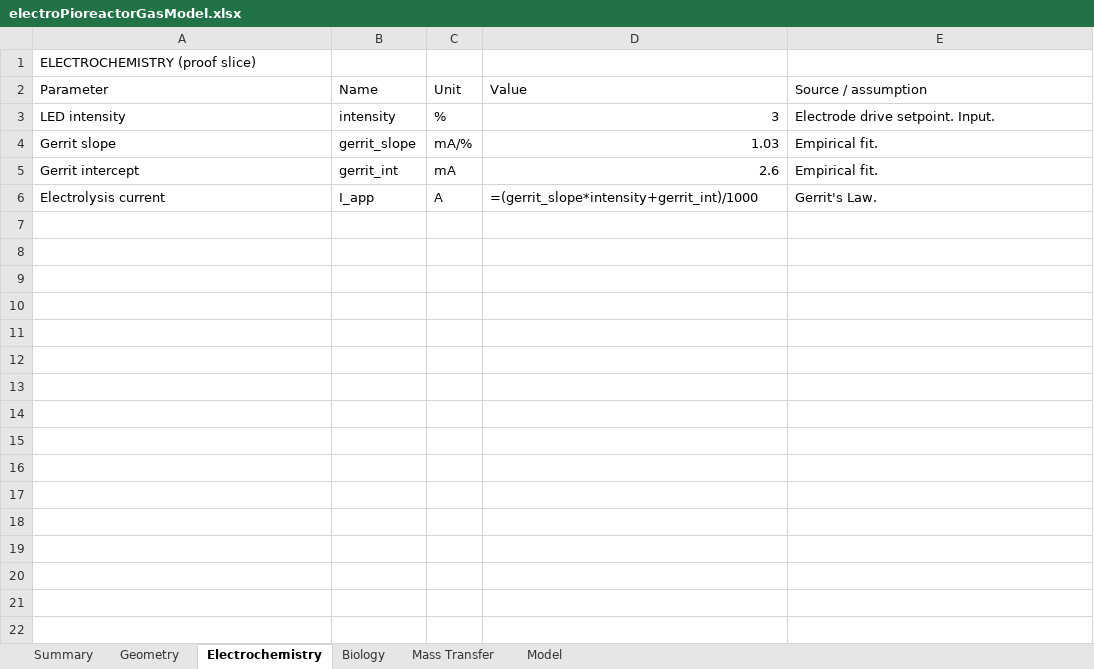
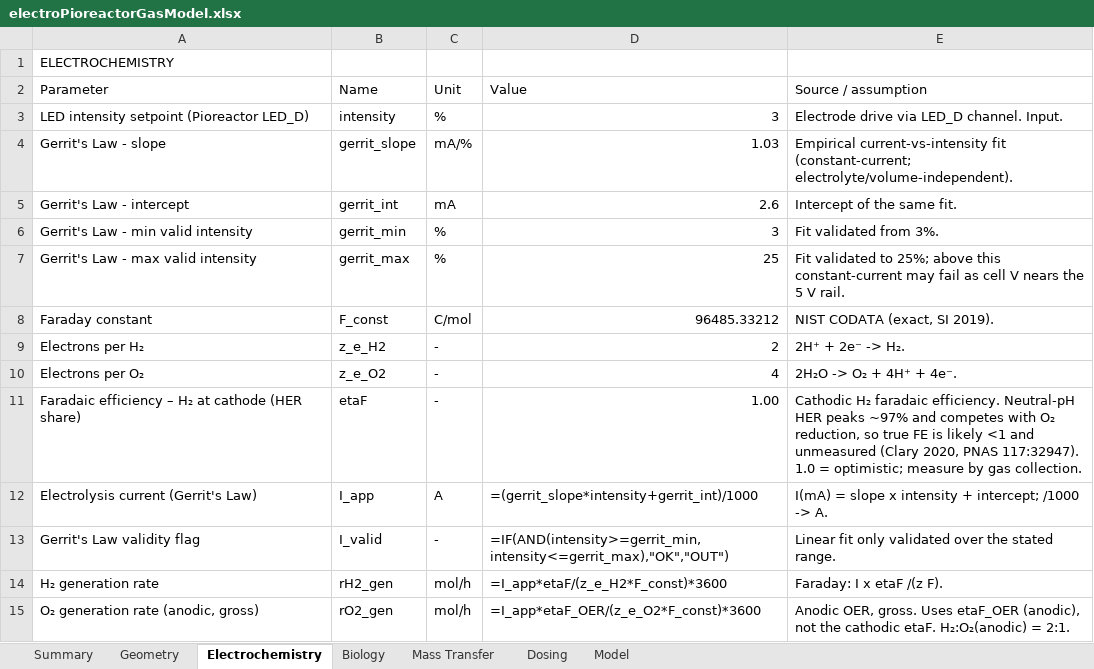
Before and after one commit to amy-bo/electroPioreactor, an Excel workbook: Media/electroPioreactorGasModel.xlsx, sheet Electrochemistry, drawn as a sheet; only a part is shown; values as stored, in another font and other column widths than the file's, no cell formats; formulas without a stored value are shown as written; conditional formats not drawn; addresses are those after the commit; the diff covers the shown part only; the diff names each change by its address in the sheet, - before the commit and + after, or states it on an @@ line.

```diff
--- a/Media/electroPioreactorGasModel.xlsx (sheet Electrochemistry)
+++ b/Media/electroPioreactorGasModel.xlsx (sheet Electrochemistry)
+sheet tab: Dosing
-A1 (Parameter): ELECTROCHEMISTRY (proof slice)
+A1 (Parameter): ELECTROCHEMISTRY
-A3 (Parameter): LED intensity
+A3 (Parameter): LED intensity setpoint (Pioreactor LED_D)
-E3 (Source / assumption): Electrode drive setpoint. Input.
+E3 (Source / assumption): Electrode drive via LED_D channel. Input.
-A4 (Parameter): Gerrit slope
+A4 (Parameter): Gerrit's Law - slope
-E4 (Source / assumption): Empirical fit.
+E4 (Source / assumption): Empirical current-vs-intensity fit (constant-current; electrolyte/volume-independent).
-A5 (Parameter): Gerrit intercept
+A5 (Parameter): Gerrit's Law - intercept
-E5 (Source / assumption): Empirical fit.
+E5 (Source / assumption): Intercept of the same fit.
+row 6: Gerrit's Law - min valid intensity | gerrit_min | % | 3 | Fit validated from 3%.
+row 7: Gerrit's Law - max valid intensity | gerrit_max | % | 25 | Fit validated to 25%; above this constant-current may fail as cell V nears the 5 V rail.
+row 8: Faraday constant | F_const | C/mol | 96485.33212 | NIST CODATA (exact, SI 2019).
+row 9: Electrons per H₂ | z_e_H2 | - | 2 | 2H⁺ + 2e⁻ -> H₂.
+row 10: Electrons per O₂ | z_e_O2 | - | 4 | 2H₂O -> O₂ + 4H⁺ + 4e⁻.
+row 11: Faradaic efficiency – H₂ at cathode (HER share) | etaF | - | 1.00 | Cathodic H₂ faradaic efficiency. Neutral-pH HER peaks ~97% and competes with O₂ reduction, so true FE is likely <1 and unmeasured (Clary 2020, PNAS 117:32947). 1.0 = optimistic; measure by gas collection.
-A12 (Parameter): Electrolysis current
+A12 (Parameter): Electrolysis current (Gerrit's Law)
-E12 (Source / assumption): Gerrit's Law.
+E12 (Source / assumption): I(mA) = slope x intensity + intercept; /1000 -> A.
+row 13: Gerrit's Law validity flag | I_valid | - | =IF(AND(intensity>=gerrit_min,intensity<=gerrit_max),"OK","OUT") | Linear fit only validated over the stated range.
+row 14: H₂ generation rate | rH2_gen | mol/h | =I_app*etaF/(z_e_H2*F_const)*3600 | Faraday: I x etaF /(z F).
+row 15: O₂ generation rate (anodic, gross) | rO2_gen | mol/h | =I_app*etaF_OER/(z_e_O2*F_const)*3600 | Anodic OER, gross. Uses etaF_OER (anodic), not the cathodic etaF. H₂:O₂(anodic) = 2:1.
```
Also changed, not shown: 12 added rows elsewhere in this sheet, sheet Mass Transfer, sheet Geometry, sheet Biology, sheet Summary, cell formats.
